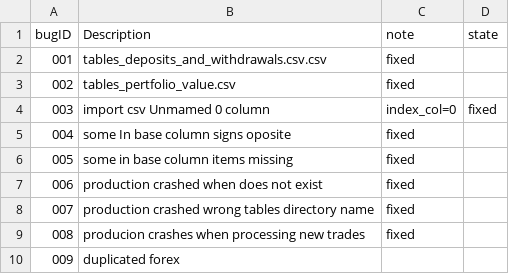
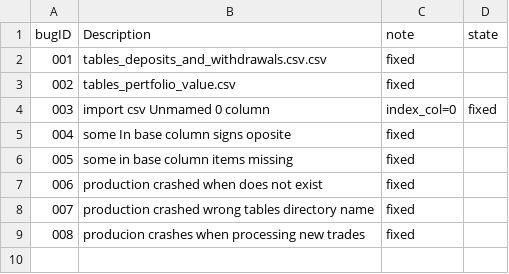
Before and after one commit to gurami000/oma, a CSV file: Code/buglist.csv, drawn as a sheet.

```diff
--- a/Code/buglist.csv
+++ b/Code/buglist.csv
@@ -9,2 +9 @@ bugID,Description,note,state
 008, producion crashes when processing new trades, fixed
-009, duplicated forex
```
Also changed, not shown: 3 other files.
